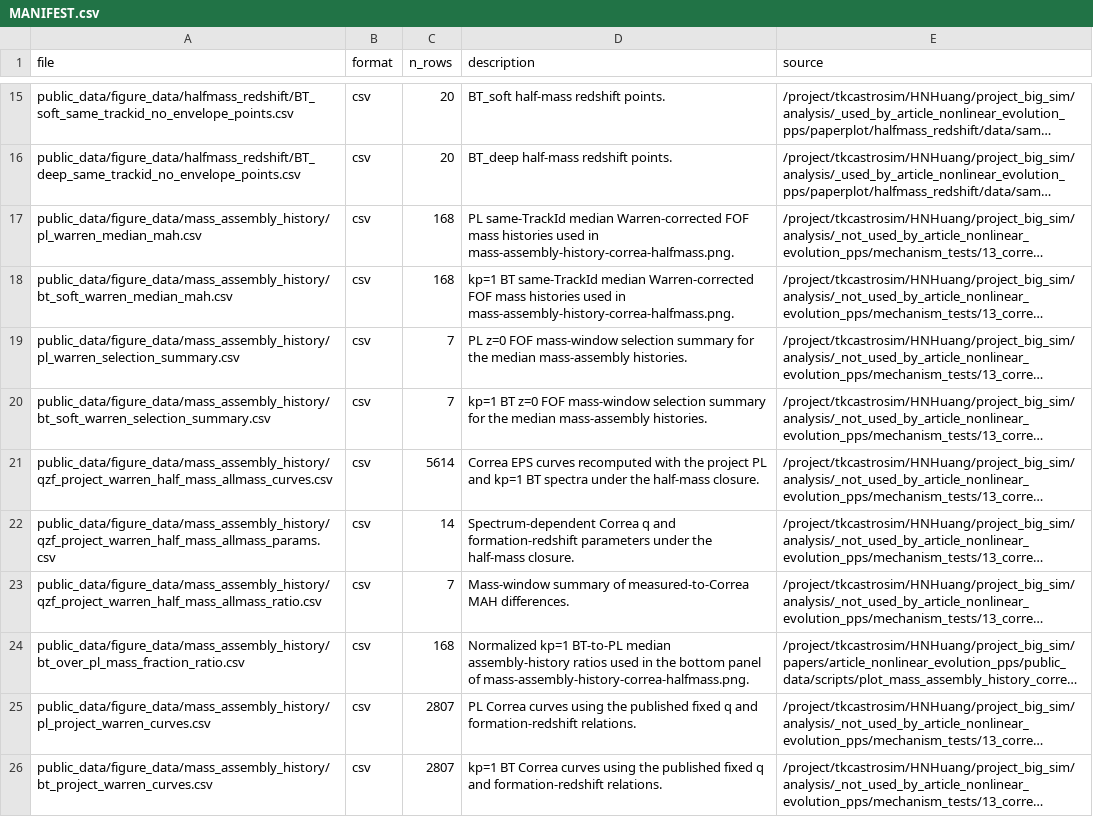
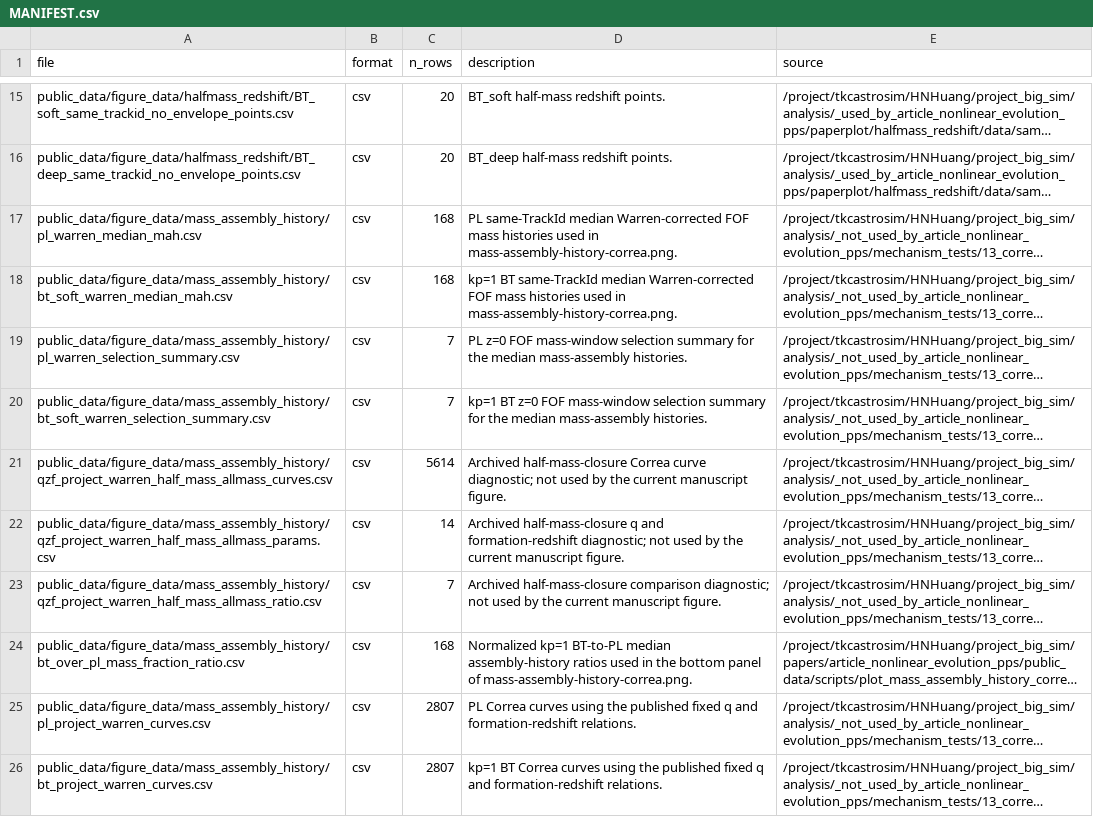
Before and after one commit to HainaHuang729/nonlinear-evolution-of-cosmological-structures-with-enhanced-primordial-power-spectrum, a CSV file: public_data/MANIFEST.csv, drawn as a sheet; only a part is shown, gaps mark what is left out; long unchanged cells end in …; the diff names each change by its address in the sheet, - before the commit and + after, or states it on an @@ line.

Commit message:
Use published Correa assembly relations

```diff
--- a/public_data/MANIFEST.csv
+++ b/public_data/MANIFEST.csv
-D17 (description): …used in mass-assembly-history-correa-halfmass.png.
+D17 (description): …used in mass-assembly-history-correa.png.
-D18 (description): …used in mass-assembly-history-correa-halfmass.png.
+D18 (description): …used in mass-assembly-history-correa.png.
-D21 (description): Correa EPS curves recomputed with the project PL and kp=1 BT spectra under the half-mass closure.
+D21 (description): Archived half-mass-closure Correa curve diagnostic; not used by the current manuscript figure.
-D22 (description): Spectrum-dependent Correa q and formation-redshift parameters under the half-mass closure.
+D22 (description): Archived half-mass-closure q and formation-redshift diagnostic; not used by the current manuscript figure.
-D23 (description): Mass-window summary of measured-to-Correa MAH differences.
+D23 (description): Archived half-mass-closure comparison diagnostic; not used by the current manuscript figure.
-D24 (description): …panel of mass-assembly-history-correa-halfmass.png.
+D24 (description): …panel of mass-assembly-history-correa.png.
```
Also changed, not shown: public_data/figure_data/metadata/figure_file_manifest.csv, 9 other files.
